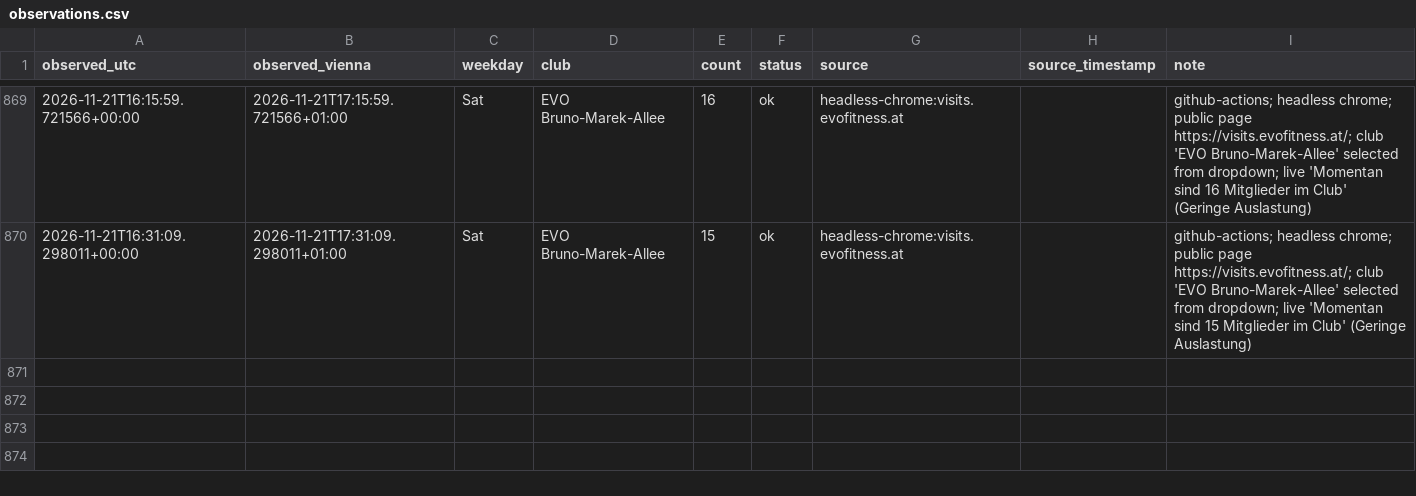
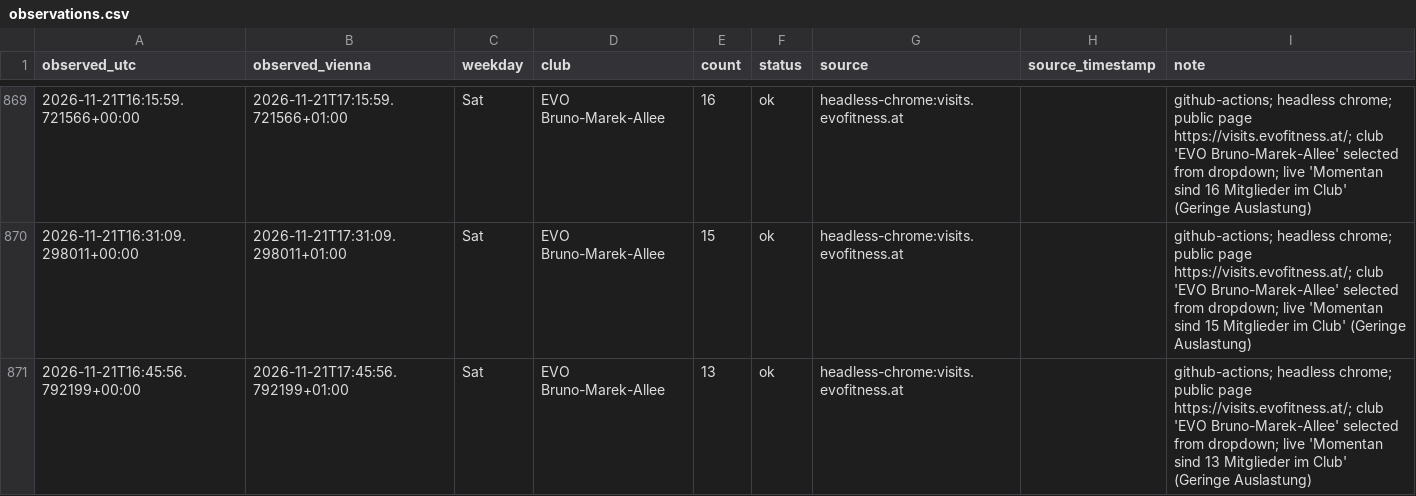
Before and after one commit to peraugym/evo-gym-tracker, a CSV file: observations.csv, drawn as a sheet; only a part is shown, gaps mark what is left out; the diff names each change by its address in the sheet, - before the commit and + after, or states it on an @@ line.

```diff
--- a/observations.csv
+++ b/observations.csv
+row 871: 2026-11-21T16:45:56.792199+00:00 | 2026-11-21T17:45:56.792199+01:00 | Sat | EVO Bruno-Marek-Allee | 13 | ok | headless-chrome:visits.evofitness.at |  | github-actions; headless chrome; public page https://visits.evofitness.at/; club 'EVO Bruno-Marek-Allee' selected from dropdown; live 'Momentan sind 13 Mitglieder im Club' (Geringe Auslastung)
```
